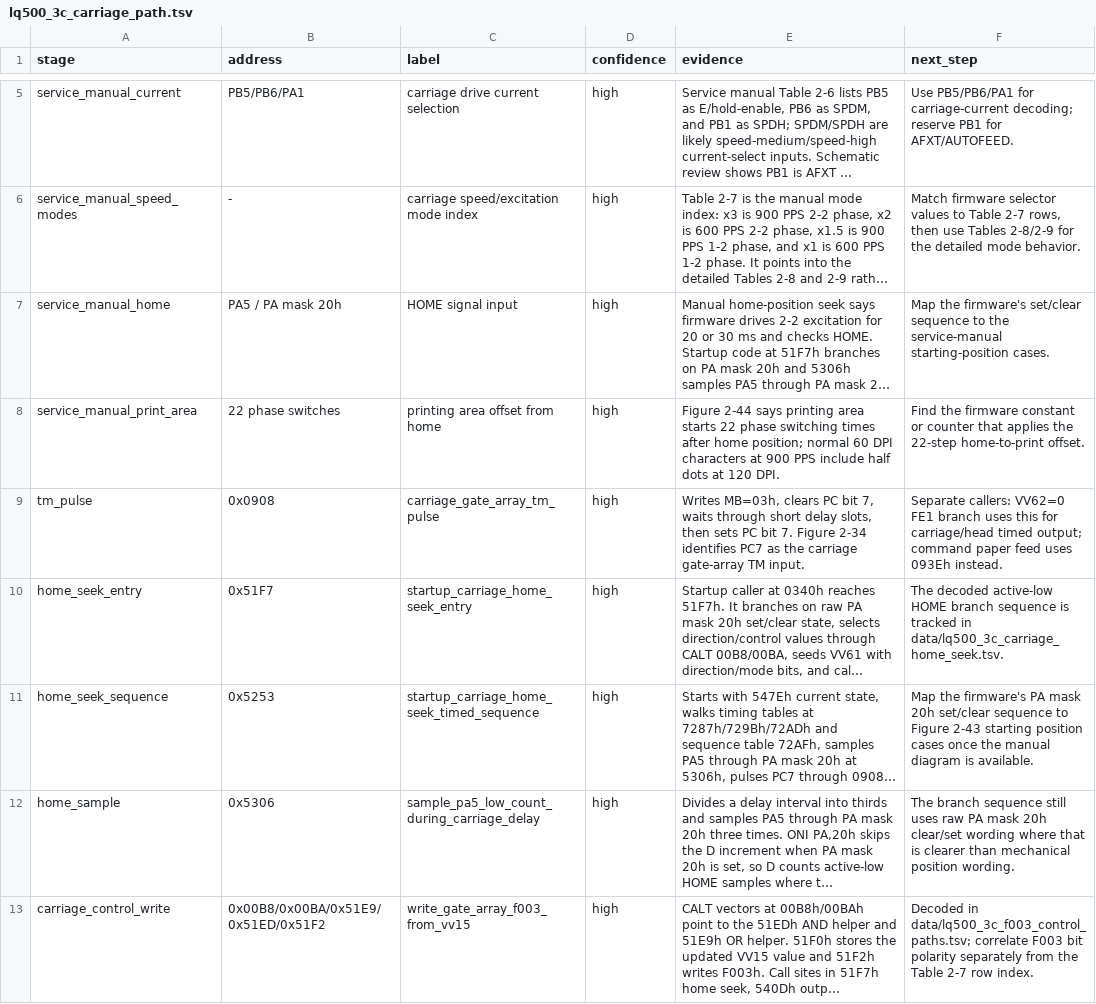
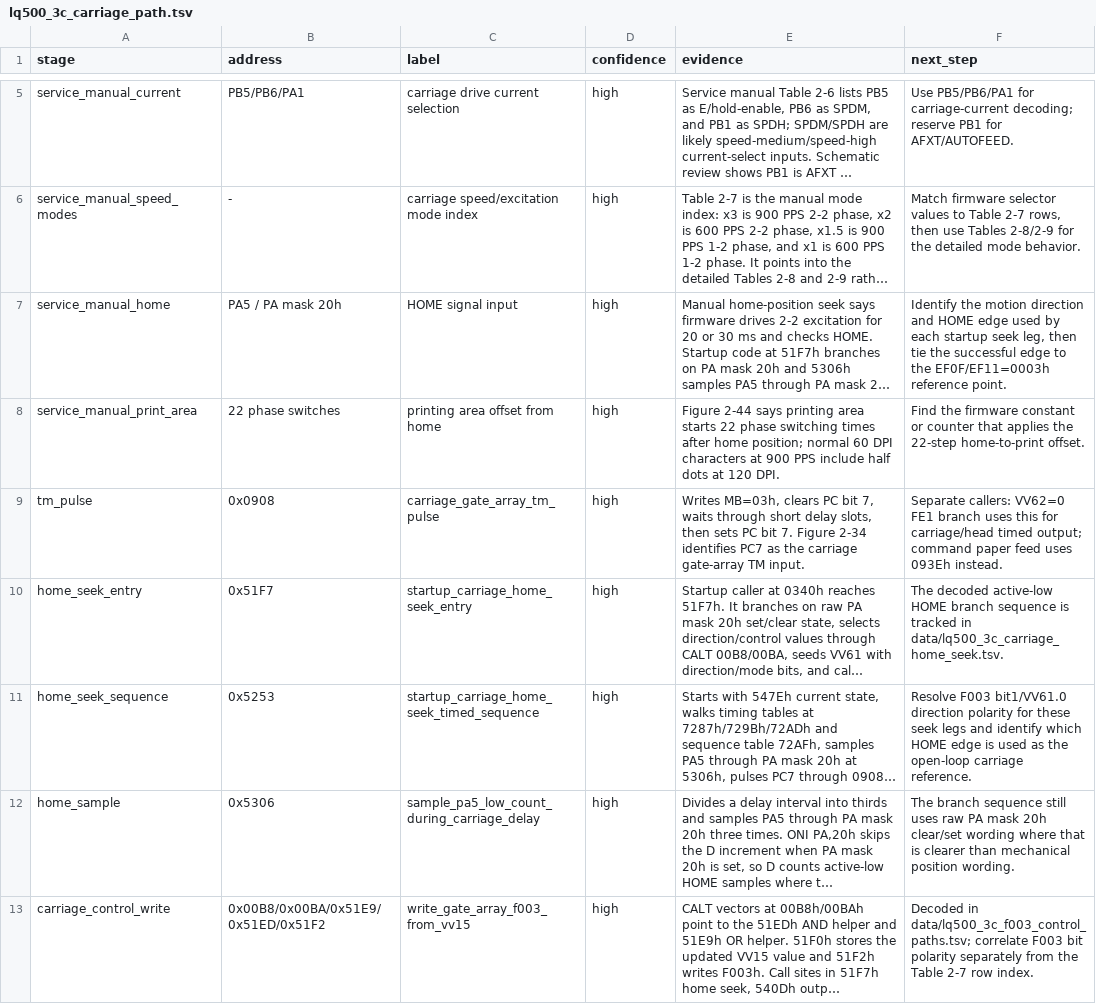
Before and after one commit to RealDeuce/epsonLQ500, a TSV file: data/lq500_3c_carriage_path.tsv, drawn as a sheet; only a part is shown, gaps mark what is left out; long unchanged cells end in …; the diff names each change by its address in the sheet, - before the commit and + after, or states it on an @@ line.

Commit message:
Clarify carriage home seek open item

```diff
--- a/data/lq500_3c_carriage_path.tsv
+++ b/data/lq500_3c_carriage_path.tsv
-F7 (next_step): Map the firmware's set/clear sequence to the service-manual starting-position cases.
+F7 (next_step): Identify the motion direction and HOME edge used by each startup seek leg, then tie the successful edge to the EF0F/EF11=0003h reference point.
-F11 (next_step): Map the firmware's PA mask 20h set/clear sequence to Figure 2-43 starting position cases once the manual diagram is available.
+F11 (next_step): Resolve F003 bit1/VV61.0 direction polarity for these seek legs and identify which HOME edge is used as the open-loop carriage reference.
```
Also changed, not shown: 1 other file.
